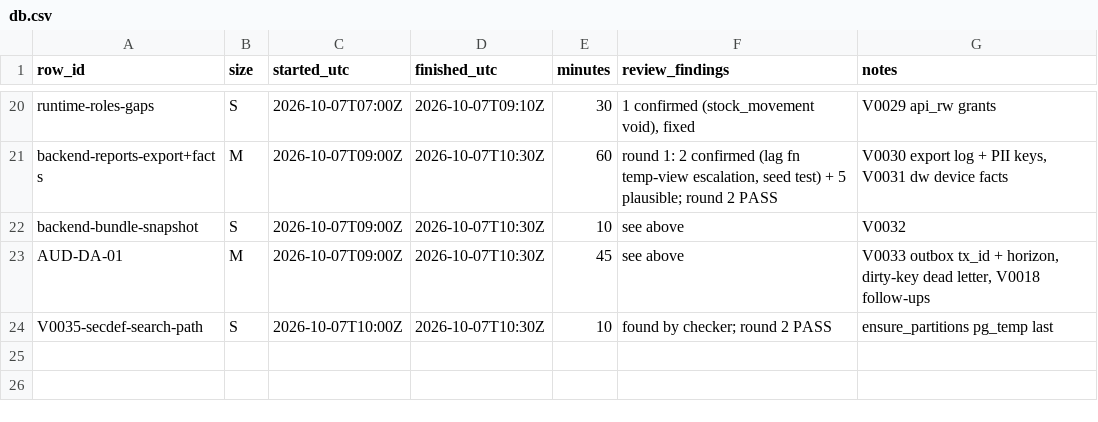
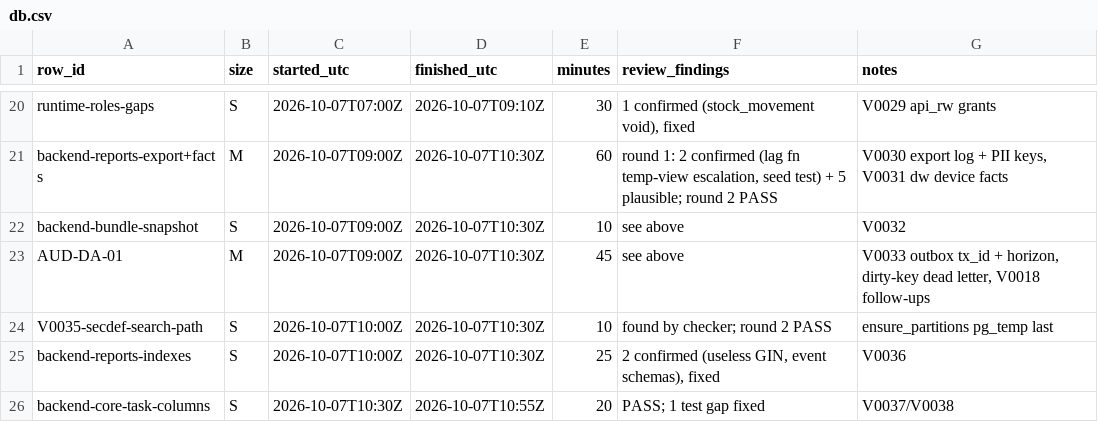
Before and after one commit to asefameerador96-ctrl/Aron-Pro-Max, a CSV file: docs/status/db.csv, drawn as a sheet; only a part is shown, gaps mark what is left out; the diff names each change by its address in the sheet, - before the commit and + after, or states it on an @@ line.

```diff
--- a/docs/status/db.csv
+++ b/docs/status/db.csv
+row 25: backend-reports-indexes | S | 2026-10-07T10:00Z | 2026-10-07T10:30Z | 25 | 2 confirmed (useless GIN, event schemas), fixed | V0036
+row 26: backend-core-task-columns | S | 2026-10-07T10:30Z | 2026-10-07T10:55Z | 20 | PASS; 1 test gap fixed | V0037/V0038
```
Also changed, not shown: 1 other file.
